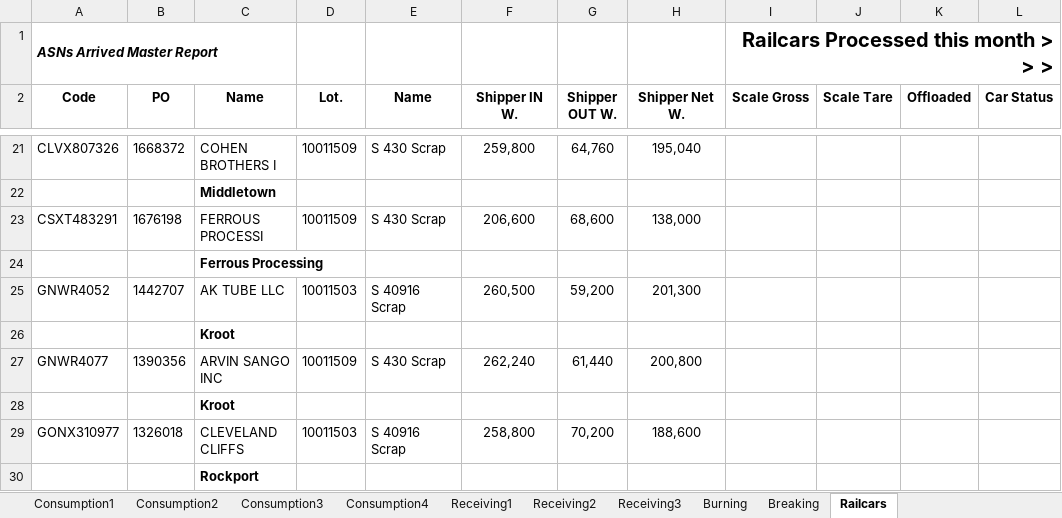
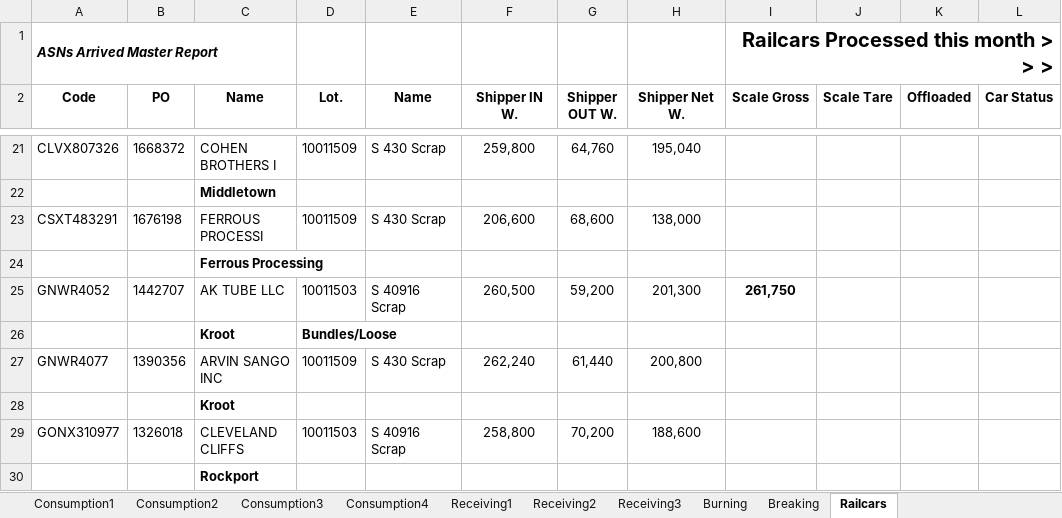
Before and after one commit to Harsco36Map/Yardmap, an Excel workbook: Production.xlsx, sheet Railcars, drawn as a sheet; only a part is shown, gaps mark what is left out; values as stored, in another font and other column widths than the file's, no borders; the diff names each change by its address in the sheet, - before the commit and + after, or states it on an @@ line.

Commit message:
Add files via upload

```diff
--- a/Production.xlsx (sheet Railcars)
+++ b/Production.xlsx (sheet Railcars)
-I25 (Scale Gross): (empty)
+I25 (Scale Gross): 261,750
-D26 (Lot.): (empty)
+D26 (Lot.): Bundles/Loose
```
